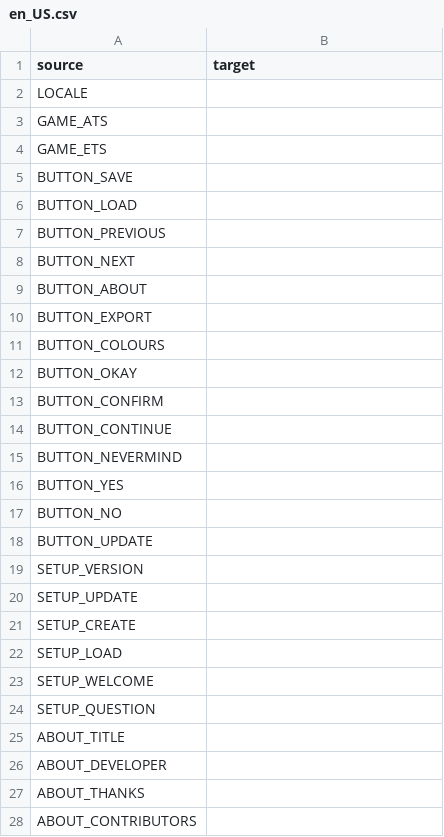
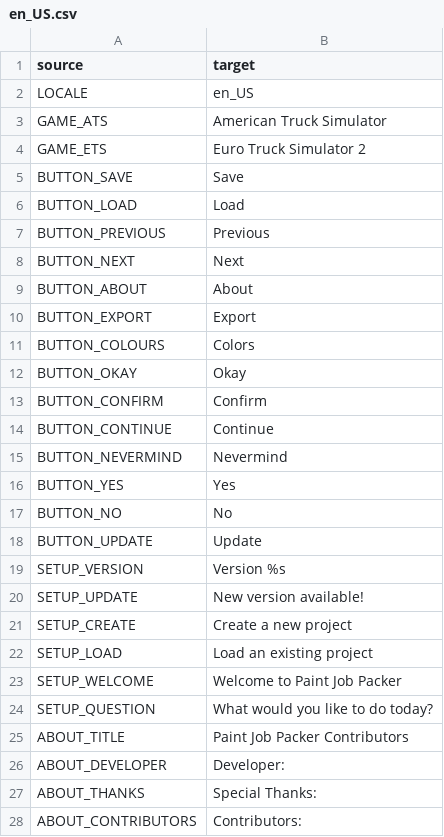
Before and after one commit to Carsmaniac/paintjob-packer, a CSV file: locale/en_US.csv, drawn as a sheet; only a part is shown; the diff covers the shown part only.

Commit message:
Translated using Weblate (English (United States))
Currently translated at 100.0% (163 of 163 strings)

Translation: Paint Job Packer/Paint Job Packer
Translate-URL: https://hosted.weblate.org/projects/paint-job-packer/paint-job-packer/en_US/

```diff
--- a/locale/en_US.csv
+++ b/locale/en_US.csv
@@ -1,28 +1,28 @@
 "source","target"
-"LOCALE",""
-"GAME_ATS",""
-"GAME_ETS",""
-"BUTTON_SAVE",""
-"BUTTON_LOAD",""
-"BUTTON_PREVIOUS",""
-"BUTTON_NEXT",""
-"BUTTON_ABOUT",""
-"BUTTON_EXPORT",""
-"BUTTON_COLOURS",""
-"BUTTON_OKAY",""
-"BUTTON_CONFIRM",""
-"BUTTON_CONTINUE",""
-"BUTTON_NEVERMIND",""
-"BUTTON_YES",""
-"BUTTON_NO",""
-"BUTTON_UPDATE",""
-"SETUP_VERSION",""
-"SETUP_UPDATE",""
-"SETUP_CREATE",""
-"SETUP_LOAD",""
-"SETUP_WELCOME",""
-"SETUP_QUESTION",""
-"ABOUT_TITLE",""
-"ABOUT_DEVELOPER",""
-"ABOUT_THANKS",""
-"ABOUT_CONTRIBUTORS",""
+"LOCALE","en_US"
+"GAME_ATS","American Truck Simulator"
+"GAME_ETS","Euro Truck Simulator 2"
+"BUTTON_SAVE","Save"
+"BUTTON_LOAD","Load"
+"BUTTON_PREVIOUS","Previous"
+"BUTTON_NEXT","Next"
+"BUTTON_ABOUT","About"
+"BUTTON_EXPORT","Export"
+"BUTTON_COLOURS","Colors"
+"BUTTON_OKAY","Okay"
+"BUTTON_CONFIRM","Confirm"
+"BUTTON_CONTINUE","Continue"
+"BUTTON_NEVERMIND","Nevermind"
+"BUTTON_YES","Yes"
+"BUTTON_NO","No"
+"BUTTON_UPDATE","Update"
+"SETUP_VERSION","Version %s"
+"SETUP_UPDATE","New version available!"
+"SETUP_CREATE","Create a new project"
+"SETUP_LOAD","Load an existing project"
+"SETUP_WELCOME","Welcome to Paint Job Packer"
+"SETUP_QUESTION","What would you like to do today?"
+"ABOUT_TITLE","Paint Job Packer Contributors"
+"ABOUT_DEVELOPER","Developer:"
+"ABOUT_THANKS","Special Thanks:"
+"ABOUT_CONTRIBUTORS","Contributors:"
```
Also changed, not shown: 136 edited cells elsewhere in this file.
